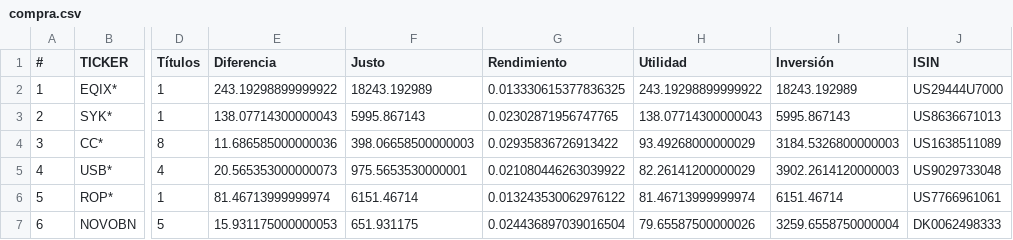
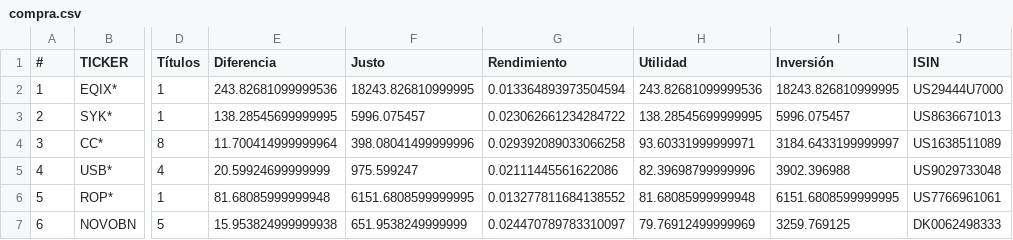
Before and after one commit to CompositeManTrader/Arbitraje-Dashboard, a CSV file: data/compra.csv, drawn as a sheet; only a part is shown, gaps mark what is left out; the diff covers the shown part only; the diff names each change by its address in the sheet, - before the commit and + after, or states it on an @@ line.

Commit message:
update: 2026-04-14 01:32:51

```diff
--- a/data/compra.csv
+++ b/data/compra.csv
-E2 (Diferencia): 243.19298899999922
+E2 (Diferencia): 243.82681099999536
-F2 (Justo): 18243.192989
+F2 (Justo): 18243.826810999995
-G2 (Rendimiento): 0.013330615377836325
+G2 (Rendimiento): 0.013364893973504594
-H2 (Utilidad): 243.19298899999922
+H2 (Utilidad): 243.82681099999536
-I2 (Inversión): 18243.192989
+I2 (Inversión): 18243.826810999995
-E3 (Diferencia): 138.07714300000043
+E3 (Diferencia): 138.28545699999995
-F3 (Justo): 5995.867143
+F3 (Justo): 5996.075457
-G3 (Rendimiento): 0.02302871956747765
+G3 (Rendimiento): 0.023062661234284722
-H3 (Utilidad): 138.07714300000043
+H3 (Utilidad): 138.28545699999995
-I3 (Inversión): 5995.867143
+I3 (Inversión): 5996.075457
-E4 (Diferencia): 11.686585000000036
+E4 (Diferencia): 11.700414999999964
-F4 (Justo): 398.06658500000003
+F4 (Justo): 398.08041499999996
-G4 (Rendimiento): 0.02935836726913422
+G4 (Rendimiento): 0.029392089033066258
-H4 (Utilidad): 93.49268000000029
+H4 (Utilidad): 93.60331999999971
-I4 (Inversión): 3184.5326800000003
+I4 (Inversión): 3184.6433199999997
-E5 (Diferencia): 20.565353000000073
+E5 (Diferencia): 20.59924699999999
-F5 (Justo): 975.5653530000001
+F5 (Justo): 975.599247
-G5 (Rendimiento): 0.021080446263039922
+G5 (Rendimiento): 0.02111445561622086
-H5 (Utilidad): 82.26141200000029
+H5 (Utilidad): 82.39698799999996
-I5 (Inversión): 3902.2614120000003
+I5 (Inversión): 3902.396988
-E6 (Diferencia): 81.46713999999974
+E6 (Diferencia): 81.68085999999948
-F6 (Justo): 6151.46714
+F6 (Justo): 6151.6808599999995
-G6 (Rendimiento): 0.013243530062976122
+G6 (Rendimiento): 0.013277811684138552
-H6 (Utilidad): 81.46713999999974
+H6 (Utilidad): 81.68085999999948
-I6 (Inversión): 6151.46714
+I6 (Inversión): 6151.6808599999995
-E7 (Diferencia): 15.931175000000053
+E7 (Diferencia): 15.953824999999938
-F7 (Justo): 651.931175
+F7 (Justo): 651.9538249999999
-G7 (Rendimiento): 0.024436897039016504
+G7 (Rendimiento): 0.024470789783310097
-H7 (Utilidad): 79.65587500000026
+H7 (Utilidad): 79.76912499999969
-I7 (Inversión): 3259.6558750000004
+I7 (Inversión): 3259.769125
```
Also changed, not shown: 25 edited cells elsewhere in this file.
